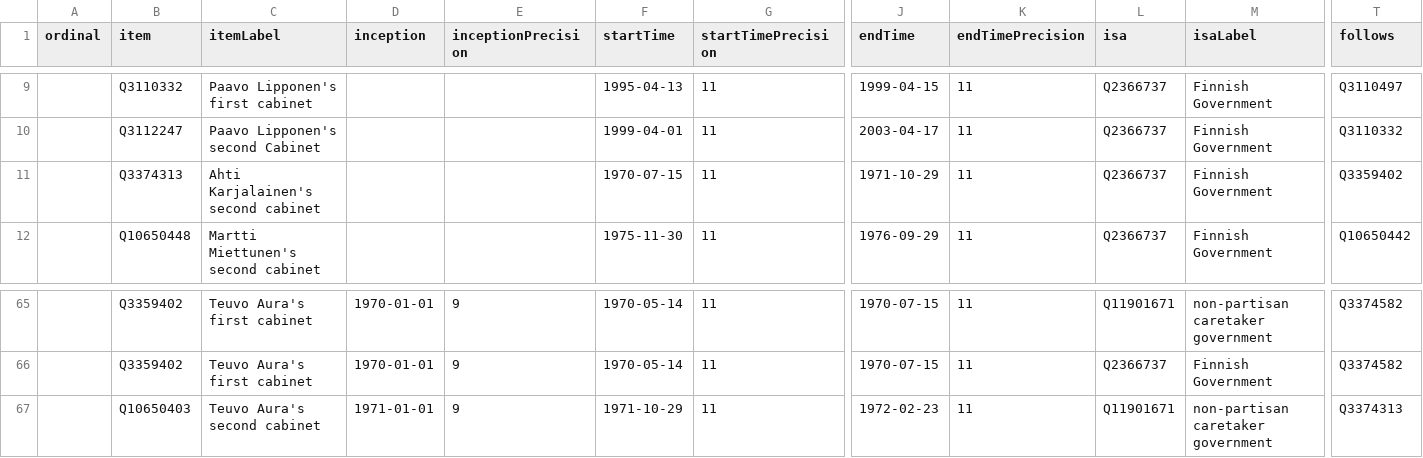
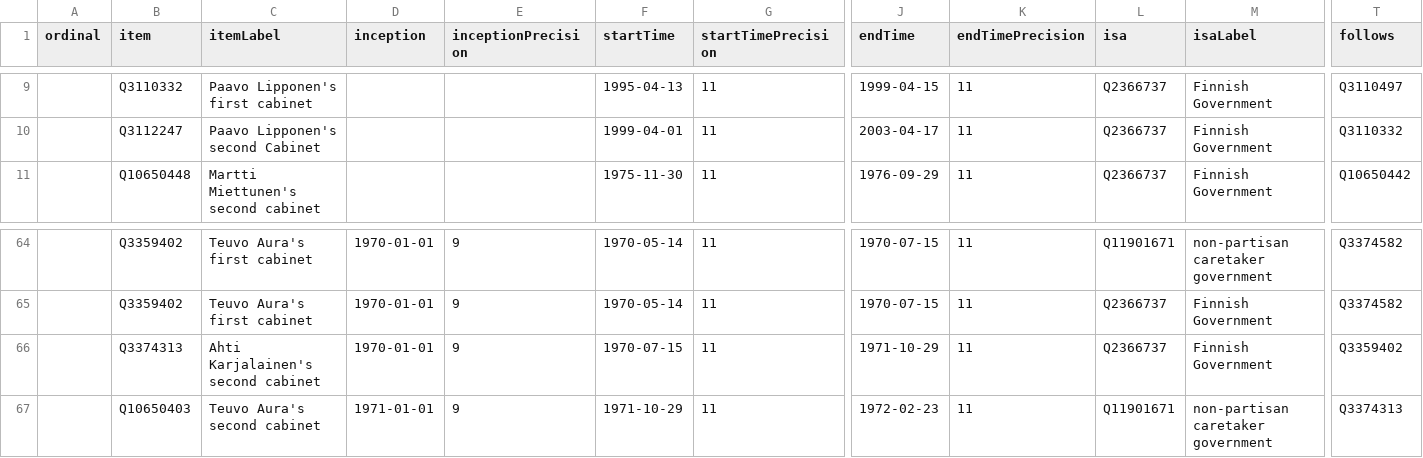
Before and after one commit to every-politician-scrapers/finland-cabinet, a CSV file: wikidata/results/all-cabinets.csv, drawn as a sheet; only a part is shown, gaps mark what is left out; removed rows and columns are numbered as before the commit, all else as after; rows hold the shown columns only; the diff names each change by its address in the sheet, - before the commit and + after, or states it on an @@ line.

```diff
--- a/wikidata/results/all-cabinets.csv
+++ b/wikidata/results/all-cabinets.csv
-row 11:  | Q3374313 | Ahti Karjalainen's second cabinet |  |  | 1970-07-15 | 11 | 1971-10-29 | 11 | Q2366737 | Finnish Government | Q3359402
+row 66:  | Q3374313 | Ahti Karjalainen's second cabinet | 1970-01-01 | 9 | 1970-07-15 | 11 | 1971-10-29 | 11 | Q2366737 | Finnish Government | Q3359402
```
